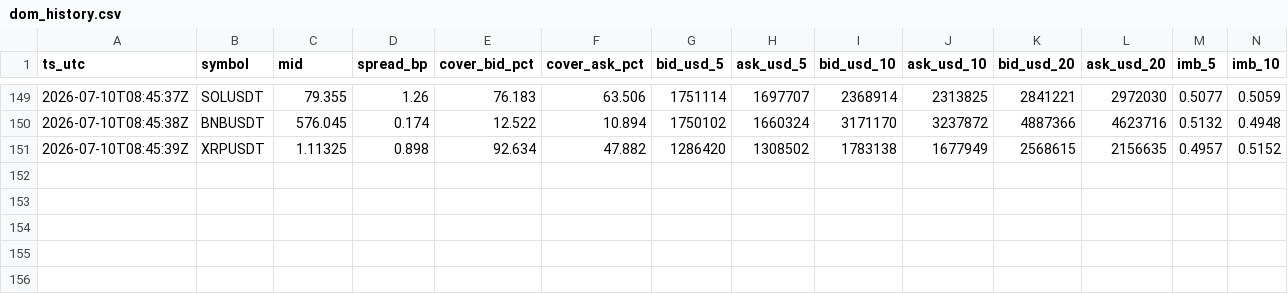
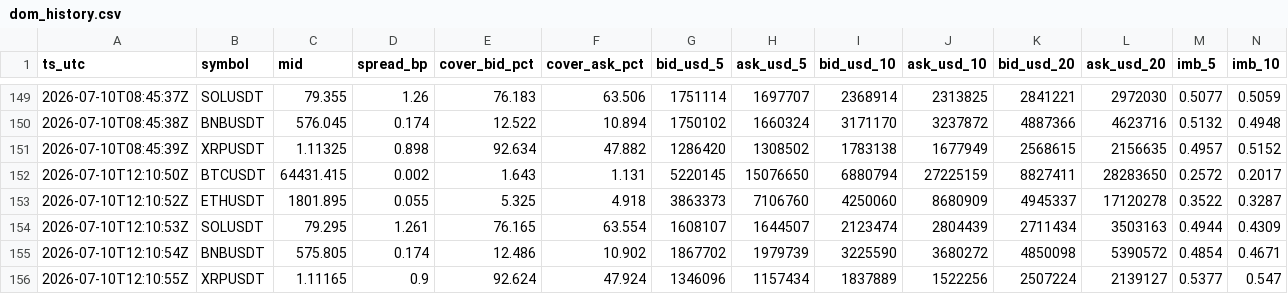
Before and after one commit to chasen8/market-daily, a CSV file: data/dom_history.csv, drawn as a sheet; only a part is shown, gaps mark what is left out; rows hold the shown columns only; the diff names each change by its address in the sheet, - before the commit and + after, or states it on an @@ line.

```diff
--- a/data/dom_history.csv
+++ b/data/dom_history.csv
+row 152: 2026-07-10T12:10:50Z | BTCUSDT | 64431.415 | 0.002 | 1.643 | 1.131 | 5220145 | 15076650 | 6880794 | 27225159 | 8827411 | 28283650 | 0.2572 | 0.2017
+row 153: 2026-07-10T12:10:52Z | ETHUSDT | 1801.895 | 0.055 | 5.325 | 4.918 | 3863373 | 7106760 | 4250060 | 8680909 | 4945337 | 17120278 | 0.3522 | 0.3287
+row 154: 2026-07-10T12:10:53Z | SOLUSDT | 79.295 | 1.261 | 76.165 | 63.554 | 1608107 | 1644507 | 2123474 | 2804439 | 2711434 | 3503163 | 0.4944 | 0.4309
+row 155: 2026-07-10T12:10:54Z | BNBUSDT | 575.805 | 0.174 | 12.486 | 10.902 | 1867702 | 1979739 | 3225590 | 3680272 | 4850098 | 5390572 | 0.4854 | 0.4671
+row 156: 2026-07-10T12:10:55Z | XRPUSDT | 1.11165 | 0.9 | 92.624 | 47.924 | 1346096 | 1157434 | 1837889 | 1522256 | 2507224 | 2139127 | 0.5377 | 0.547
```
Also changed, not shown: 1 other file.
